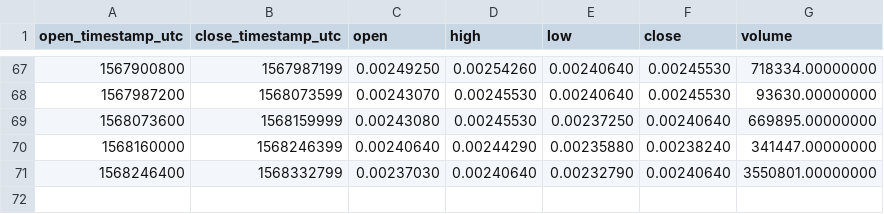
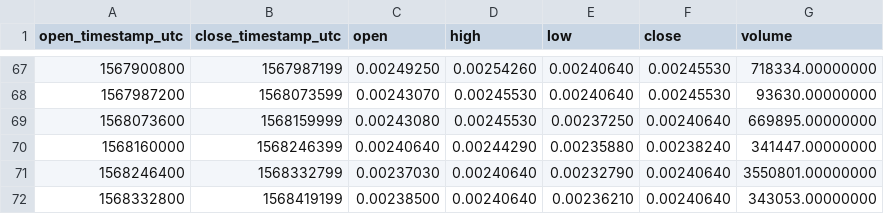
Before and after one commit to cryptobigbro/binance-DOGEUSDC, a CSV file: binance-DOGEUSDC-1d.csv, drawn as a sheet; only a part is shown, gaps mark what is left out.

```diff
--- a/binance-DOGEUSDC-1d.csv
+++ b/binance-DOGEUSDC-1d.csv
@@ -71 +71,2 @@ open_timestamp_utc,close_timestamp_utc,open,high,low,close,volume
 1568246400,1568332799,0.00237030,0.00240640,0.00232790,0.00240640,3550801.00000000
+1568332800,1568419199,0.00238500,0.00240640,0.00236210,0.00240640,343053.00000000
```
Also changed, not shown: binance-DOGEUSDC-1h.csv.
